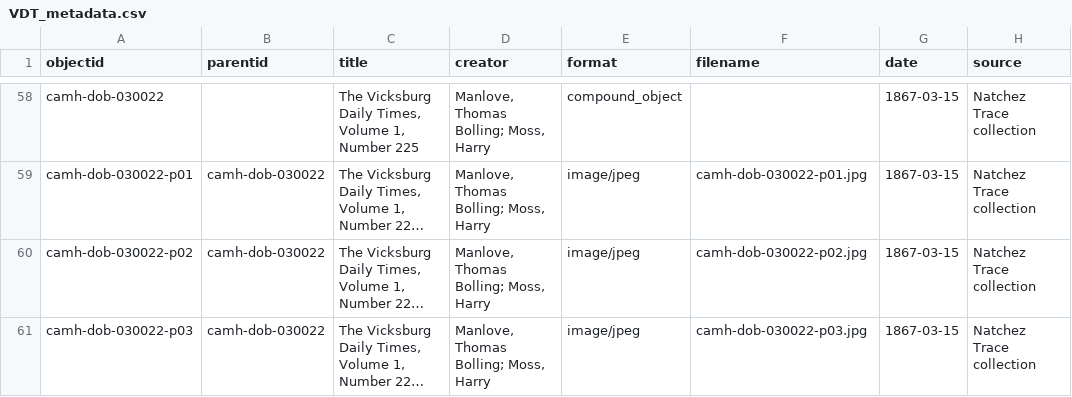
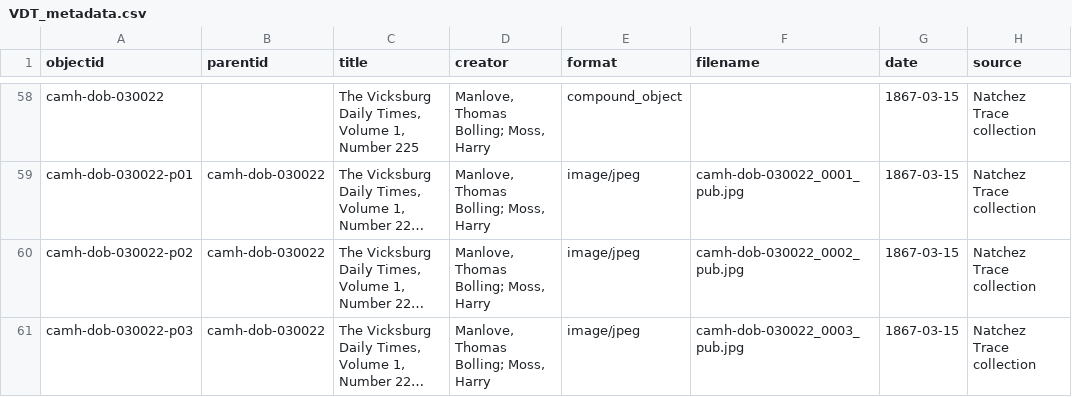
Before and after one commit to JankMajesty/VDT_CBtest, a CSV file: _data/VDT_metadata.csv, drawn as a sheet; only a part is shown, gaps mark what is left out; long unchanged cells end in …; the diff covers the shown part only; the diff names each change by its address in the sheet, - before the commit and + after, or states it on an @@ line.

```diff
--- a/_data/VDT_metadata.csv
+++ b/_data/VDT_metadata.csv
-F59 (filename): camh-dob-030022-p01.jpg
+F59 (filename): camh-dob-030022_0001_pub.jpg
-F60 (filename): camh-dob-030022-p02.jpg
+F60 (filename): camh-dob-030022_0002_pub.jpg
-F61 (filename): camh-dob-030022-p03.jpg
+F61 (filename): camh-dob-030022_0003_pub.jpg
```
Also changed, not shown: 42 edited cells elsewhere in this file, _data/config-metadata.csv, 13 other files.
